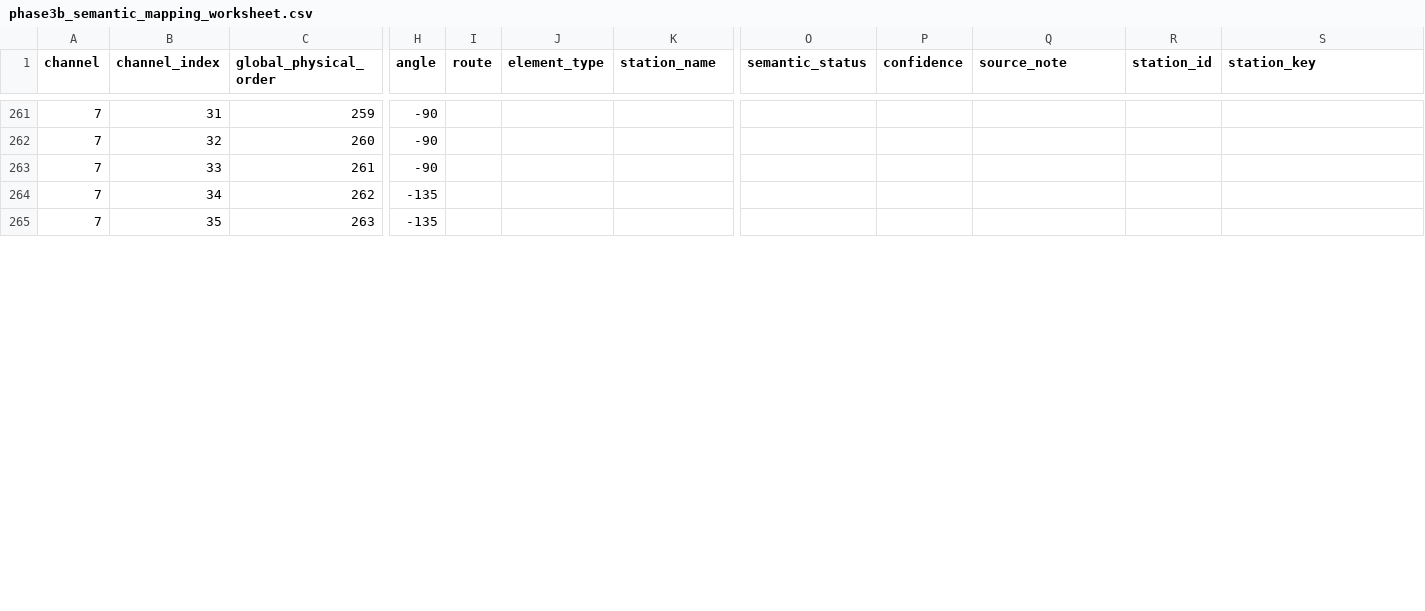
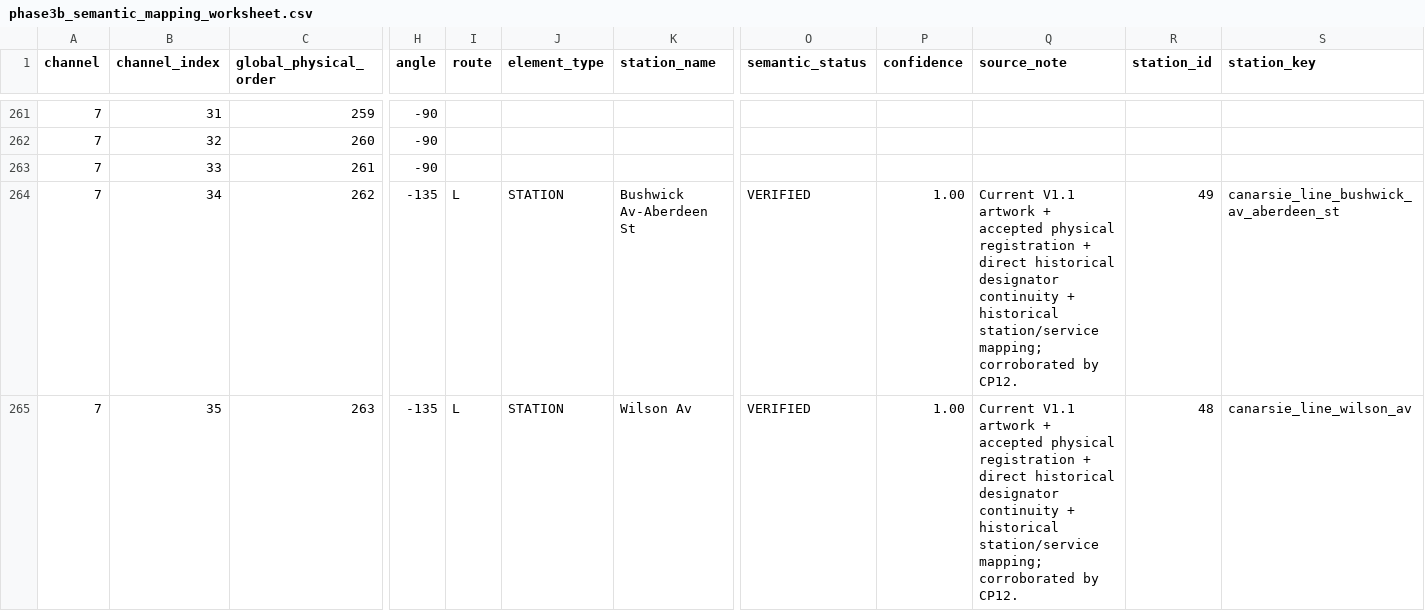
Before and after one commit to jgoldwein/BrooklynSubway, a CSV file: docs/mapping/phase3b/phase3b_semantic_mapping_worksheet.csv, drawn as a sheet; only a part is shown, gaps mark what is left out; the diff covers the shown part only; the diff names each change by its address in the sheet, - before the commit and + after, or states it on an @@ line.

```diff
--- a/docs/mapping/phase3b/phase3b_semantic_mapping_worksheet.csv
+++ b/docs/mapping/phase3b/phase3b_semantic_mapping_worksheet.csv
-I264:I265 (route): (empty)
+I264:I265 (route): L
-J264:J265 (element_type): (empty)
+J264:J265 (element_type): STATION
-K264 (station_name): (empty)
+K264 (station_name): Bushwick Av-Aberdeen St
-O264:O265 (semantic_status): (empty)
+O264:O265 (semantic_status): VERIFIED
-P264:P265 (confidence): (empty)
+P264:P265 (confidence): 1.00
-Q264:Q265 (source_note): (empty)
+Q264:Q265 (source_note): Current V1.1 artwork + accepted physical registration + direct historical designator continuity + historical station/service mapping; corroborated by CP12.
-R264 (station_id): (empty)
+R264 (station_id): 49
-S264 (station_key): (empty)
+S264 (station_key): canarsie_line_bushwick_av_aberdeen_st
-K265 (station_name): (empty)
+K265 (station_name): Wilson Av
-R265 (station_id): (empty)
+R265 (station_id): 48
-S265 (station_key): (empty)
+S265 (station_key): canarsie_line_wilson_av
```
Also changed, not shown: 144 edited cells elsewhere in this file, docs/mapping/phase3b/station_registry.csv, 2 other files.
